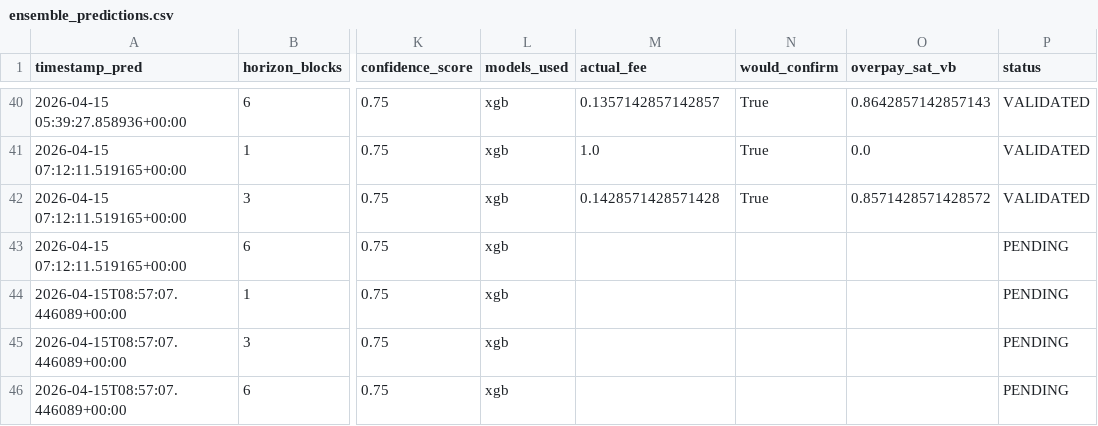
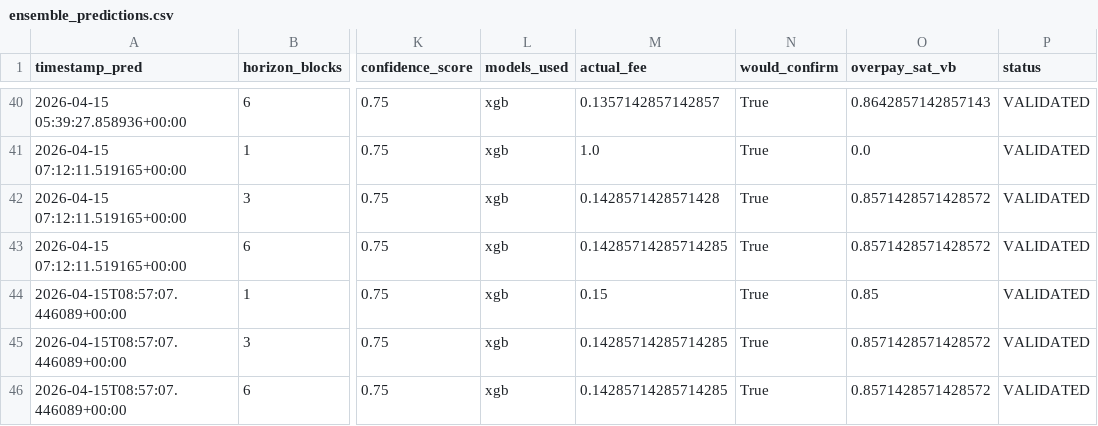
Before and after one commit to CUBOPLUS-BTC/bitcoin-mempool-fee-predictor, a CSV file: predictions/ensemble_predictions.csv, drawn as a sheet; only a part is shown, gaps mark what is left out; the diff names each change by its address in the sheet, - before the commit and + after, or states it on an @@ line.

```diff
--- a/predictions/ensemble_predictions.csv
+++ b/predictions/ensemble_predictions.csv
-M43 (actual_fee): (empty)
+M43 (actual_fee): 0.14285714285714285
-N43:N46 (would_confirm): (empty)
+N43:N46 (would_confirm): True
-O43 (overpay_sat_vb): (empty)
+O43 (overpay_sat_vb): 0.8571428571428572
-P43:P46 (status): PENDING
+P43:P46 (status): VALIDATED
-M44 (actual_fee): (empty)
+M44 (actual_fee): 0.15
-O44 (overpay_sat_vb): (empty)
+O44 (overpay_sat_vb): 0.85
-M45:M46 (actual_fee): (empty)
+M45:M46 (actual_fee): 0.14285714285714285
-O45:O46 (overpay_sat_vb): (empty)
+O45:O46 (overpay_sat_vb): 0.8571428571428572
```
